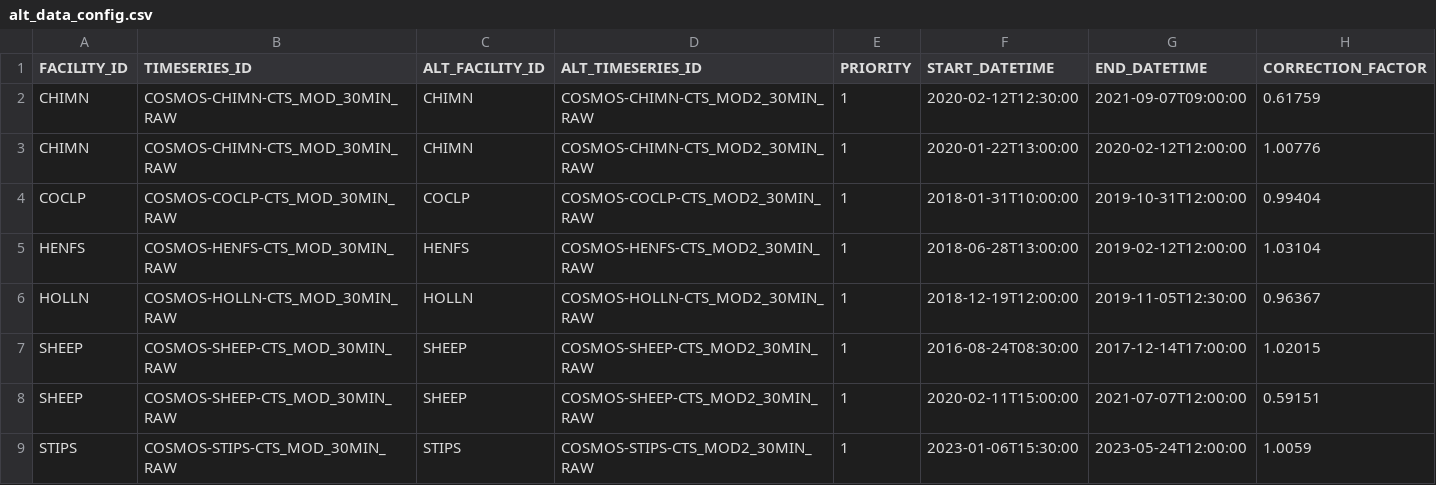
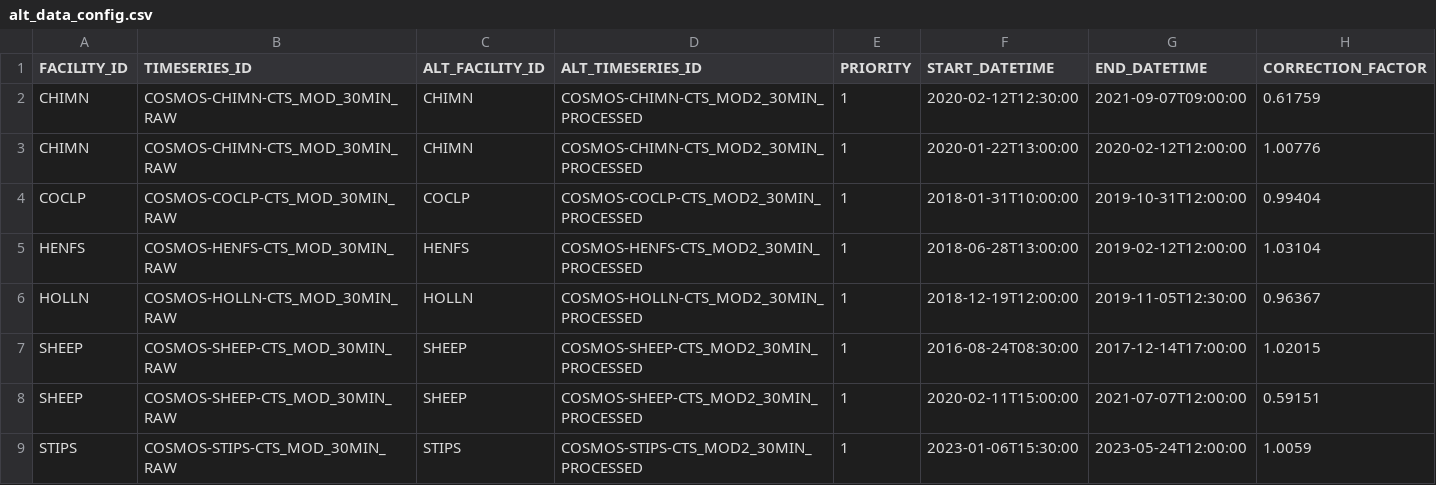
Before and after one commit to NERC-CEH/fdri-discovery, a CSV file: sample_data/src/alt_data_config.csv, drawn as a sheet.

Commit message:
Switch processing configs to processed where possible

```diff
--- a/sample_data/src/alt_data_config.csv
+++ b/sample_data/src/alt_data_config.csv
@@ -1,9 +1,9 @@
 FACILITY_ID,TIMESERIES_ID,ALT_FACILITY_ID,ALT_TIMESERIES_ID,PRIORITY,START_DATETIME,END_DATETIME,CORRECTION_FACTOR,
-CHIMN,COSMOS-CHIMN-CTS_MOD_30MIN_RAW,CHIMN,COSMOS-CHIMN-CTS_MOD2_30MIN_RAW,1,2020-02-12T12:30:00,2021-09-07T09:00:00,0.61759,
-CHIMN,COSMOS-CHIMN-CTS_MOD_30MIN_RAW,CHIMN,COSMOS-CHIMN-CTS_MOD2_30MIN_RAW,1,2020-01-22T13:00:00,2020-02-12T12:00:00,1.00776,
-COCLP,COSMOS-COCLP-CTS_MOD_30MIN_RAW,COCLP,COSMOS-COCLP-CTS_MOD2_30MIN_RAW,1,2018-01-31T10:00:00,2019-10-31T12:00:00,0.99404,
-HENFS,COSMOS-HENFS-CTS_MOD_30MIN_RAW,HENFS,COSMOS-HENFS-CTS_MOD2_30MIN_RAW,1,2018-06-28T13:00:00,2019-02-12T12:00:00,1.03104,
-HOLLN,COSMOS-HOLLN-CTS_MOD_30MIN_RAW,HOLLN,COSMOS-HOLLN-CTS_MOD2_30MIN_RAW,1,2018-12-19T12:00:00,2019-11-05T12:30:00,0.96367,
-SHEEP,COSMOS-SHEEP-CTS_MOD_30MIN_RAW,SHEEP,COSMOS-SHEEP-CTS_MOD2_30MIN_RAW,1,2016-08-24T08:30:00,2017-12-14T17:00:00,1.02015,
-SHEEP,COSMOS-SHEEP-CTS_MOD_30MIN_RAW,SHEEP,COSMOS-SHEEP-CTS_MOD2_30MIN_RAW,1,2020-02-11T15:00:00,2021-07-07T12:00:00,0.59151,
-STIPS,COSMOS-STIPS-CTS_MOD_30MIN_RAW,STIPS,COSMOS-STIPS-CTS_MOD2_30MIN_RAW,1,2023-01-06T15:30:00,2023-05-24T12:00:00,1.0059,
+CHIMN,COSMOS-CHIMN-CTS_MOD_30MIN_RAW,CHIMN,COSMOS-CHIMN-CTS_MOD2_30MIN_PROCESSED,1,2020-02-12T12:30:00,2021-09-07T09:00:00,0.61759,
+CHIMN,COSMOS-CHIMN-CTS_MOD_30MIN_RAW,CHIMN,COSMOS-CHIMN-CTS_MOD2_30MIN_PROCESSED,1,2020-01-22T13:00:00,2020-02-12T12:00:00,1.00776,
+COCLP,COSMOS-COCLP-CTS_MOD_30MIN_RAW,COCLP,COSMOS-COCLP-CTS_MOD2_30MIN_PROCESSED,1,2018-01-31T10:00:00,2019-10-31T12:00:00,0.99404,
+HENFS,COSMOS-HENFS-CTS_MOD_30MIN_RAW,HENFS,COSMOS-HENFS-CTS_MOD2_30MIN_PROCESSED,1,2018-06-28T13:00:00,2019-02-12T12:00:00,1.03104,
+HOLLN,COSMOS-HOLLN-CTS_MOD_30MIN_RAW,HOLLN,COSMOS-HOLLN-CTS_MOD2_30MIN_PROCESSED,1,2018-12-19T12:00:00,2019-11-05T12:30:00,0.96367,
+SHEEP,COSMOS-SHEEP-CTS_MOD_30MIN_RAW,SHEEP,COSMOS-SHEEP-CTS_MOD2_30MIN_PROCESSED,1,2016-08-24T08:30:00,2017-12-14T17:00:00,1.02015,
+SHEEP,COSMOS-SHEEP-CTS_MOD_30MIN_RAW,SHEEP,COSMOS-SHEEP-CTS_MOD2_30MIN_PROCESSED,1,2020-02-11T15:00:00,2021-07-07T12:00:00,0.59151,
+STIPS,COSMOS-STIPS-CTS_MOD_30MIN_RAW,STIPS,COSMOS-STIPS-CTS_MOD2_30MIN_PROCESSED,1,2023-01-06T15:30:00,2023-05-24T12:00:00,1.0059,
```
Also changed, not shown: 2 other files.
